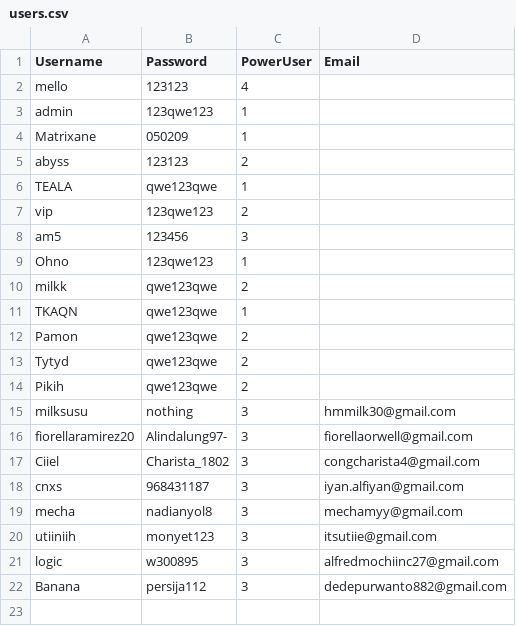
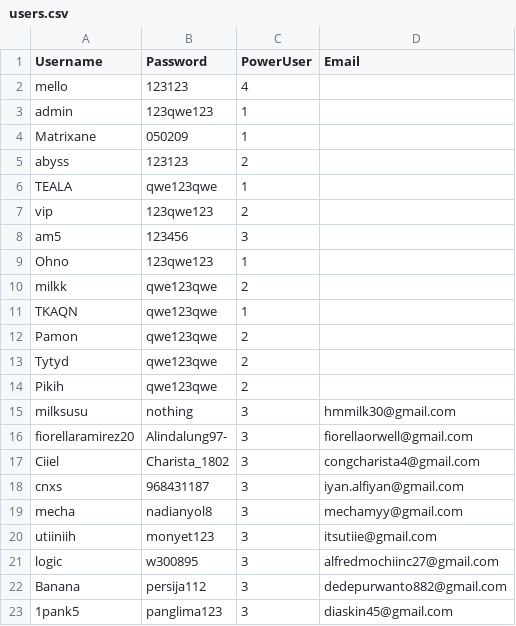
Before and after one commit to rebeatproject/AuditionMusic5, a CSV file: data/users.csv, drawn as a sheet.

Commit message:
user: signup 1pank5

```diff
--- a/data/users.csv
+++ b/data/users.csv
@@ -22 +22,2 @@ logic;w300895;3;alfredmochiinc27@gmail.com
 Banana;persija112;3;dedepurwanto882@gmail.com
+1pank5;panglima123;3;diaskin45@gmail.com
```
